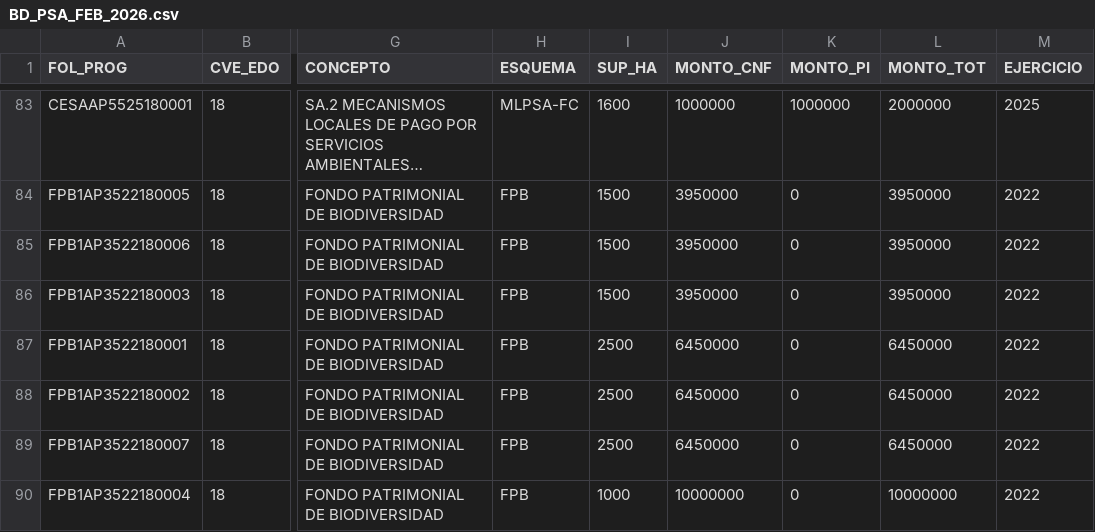
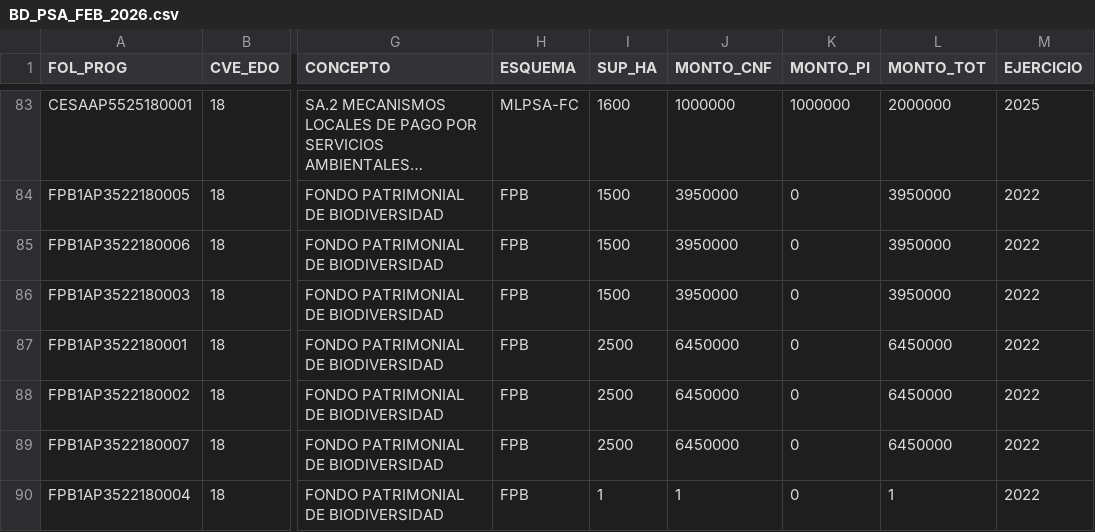
Before and after one commit to criromi/monitor-conafor, a CSV file: Pruebas/PSA/BD_PSA_FEB_2026.csv, drawn as a sheet; only a part is shown, gaps mark what is left out; long unchanged cells end in …; the diff names each change by its address in the sheet, - before the commit and + after, or states it on an @@ line.

```diff
--- a/Pruebas/PSA/BD_PSA_FEB_2026.csv
+++ b/Pruebas/PSA/BD_PSA_FEB_2026.csv
-I90 (SUP_HA): 1000
+I90 (SUP_HA): 1
-J90 (MONTO_CNF): 10000000
+J90 (MONTO_CNF): 1
-L90 (MONTO_TOT): 10000000
+L90 (MONTO_TOT): 1
```
Also changed, not shown: 3 other files.
